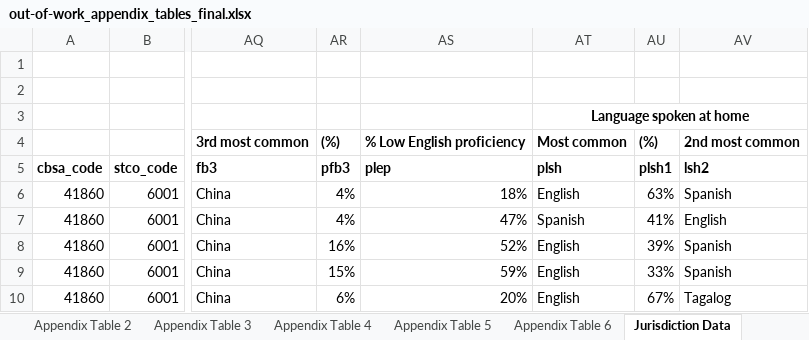
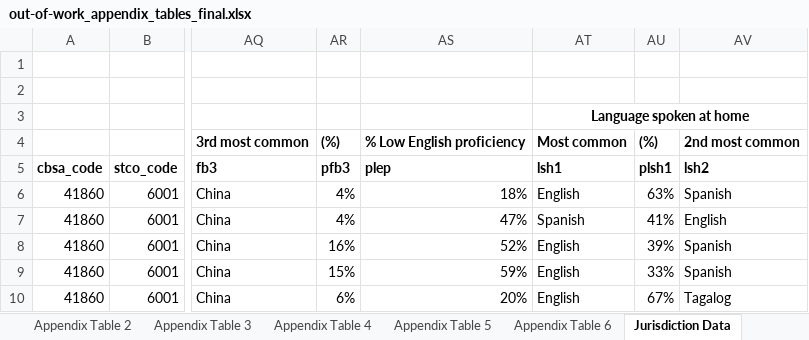
Before and after one commit to fansi-sifan/metro-datasets, an Excel workbook: source/out-of-work_appendix_tables_final.xlsx, sheet Jurisdiction Data, drawn as a sheet; only a part is shown, gaps mark what is left out; values as stored, in another font and other column widths than the file's, no borders; the diff names each change by its address in the sheet, - before the commit and + after, or states it on an @@ line.

```diff
--- a/source/out-of-work_appendix_tables_final.xlsx (sheet Jurisdiction Data)
+++ b/source/out-of-work_appendix_tables_final.xlsx (sheet Jurisdiction Data)
-AT5: plsh
+AT5: lsh1
```
Also changed, not shown: 5 other files.
